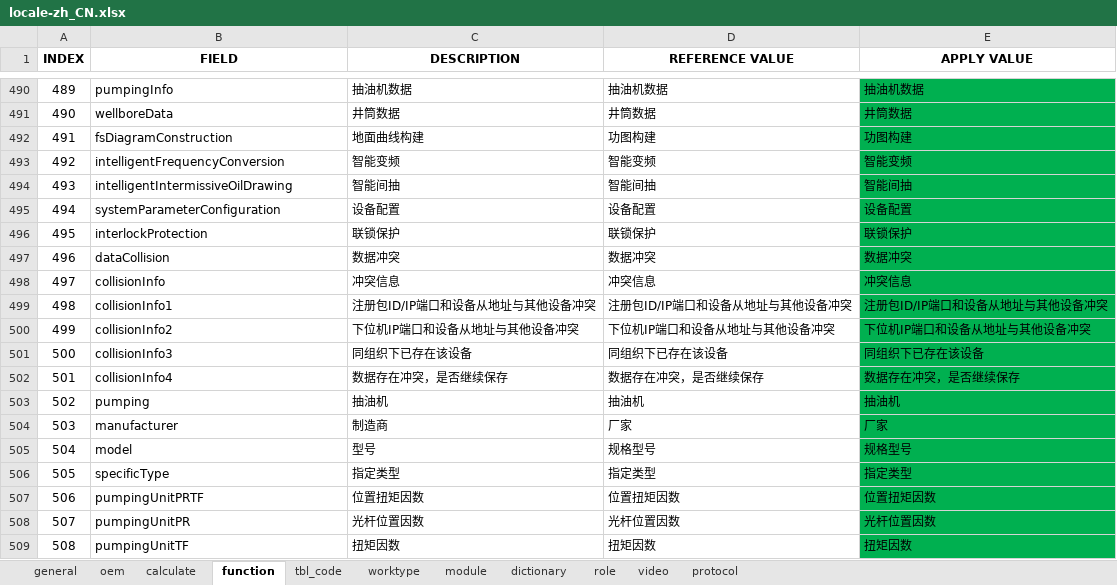
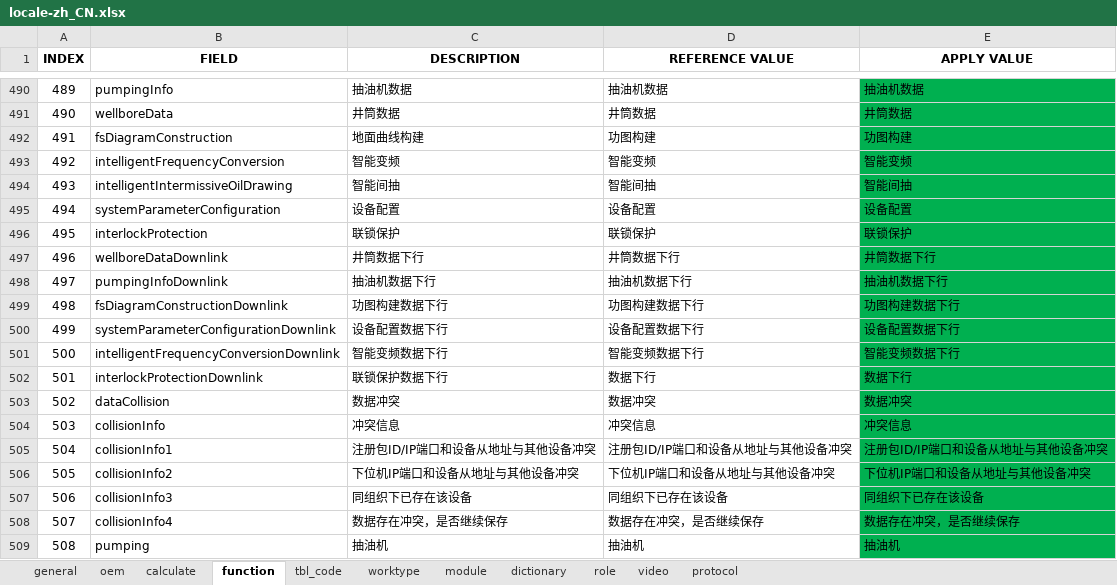
Before and after one commit to cosog/ap, an Excel workbook: WebRoot/oem/cnpc/locale/locale-zh_CN.xlsx, sheet function, drawn as a sheet; only a part is shown, gaps mark what is left out; the shorter side is filled out with more unchanged rows; values as stored, in another font and other column widths than the file's, no borders; addresses are those after the commit; the diff names each change by its address in the sheet, - before the commit and + after, or states it on an @@ line.

```diff
--- a/WebRoot/oem/cnpc/locale/locale-zh_CN.xlsx (sheet function)
+++ b/WebRoot/oem/cnpc/locale/locale-zh_CN.xlsx (sheet function)
+row 497: 496 | wellboreDataDownlink | 井筒数据下行 | 井筒数据下行 | 井筒数据下行
+row 498: 497 | pumpingInfoDownlink | 抽油机数据下行 | 抽油机数据下行 | 抽油机数据下行
+row 499: 498 | fsDiagramConstructionDownlink | 功图构建数据下行 | 功图构建数据下行 | 功图构建数据下行
+row 500: 499 | systemParameterConfigurationDownlink | 设备配置数据下行 | 设备配置数据下行 | 设备配置数据下行
+row 501: 500 | intelligentFrequencyConversionDownlink | 智能变频数据下行 | 智能变频数据下行 | 智能变频数据下行
+row 502: 501 | interlockProtectionDownlink | 联锁保护数据下行 | 数据下行 | 数据下行
@@ column A (INDEX) renumbered from row 503 down @@
```
Also changed, not shown: 24 other files.
